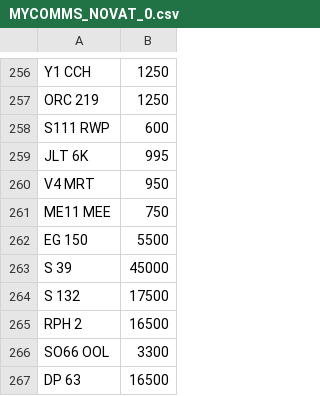
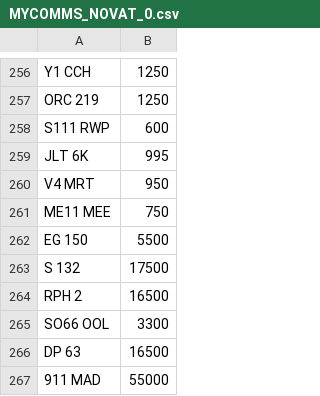
Before and after one commit to martinsumner/simplyreg, a CSV file: csv/MYCOMMS_NOVAT_0.csv, drawn as a sheet; only a part is shown, gaps mark what is left out; the shorter side is filled out with more unchanged rows; the diff names each change by its address in the sheet, - before the commit and + after, or states it on an @@ line.

```diff
--- a/csv/MYCOMMS_NOVAT_0.csv
+++ b/csv/MYCOMMS_NOVAT_0.csv
-row 263: S 39 | 45000
```
Also changed, not shown: csv/SANJPURI_NOVAT_0.csv.
